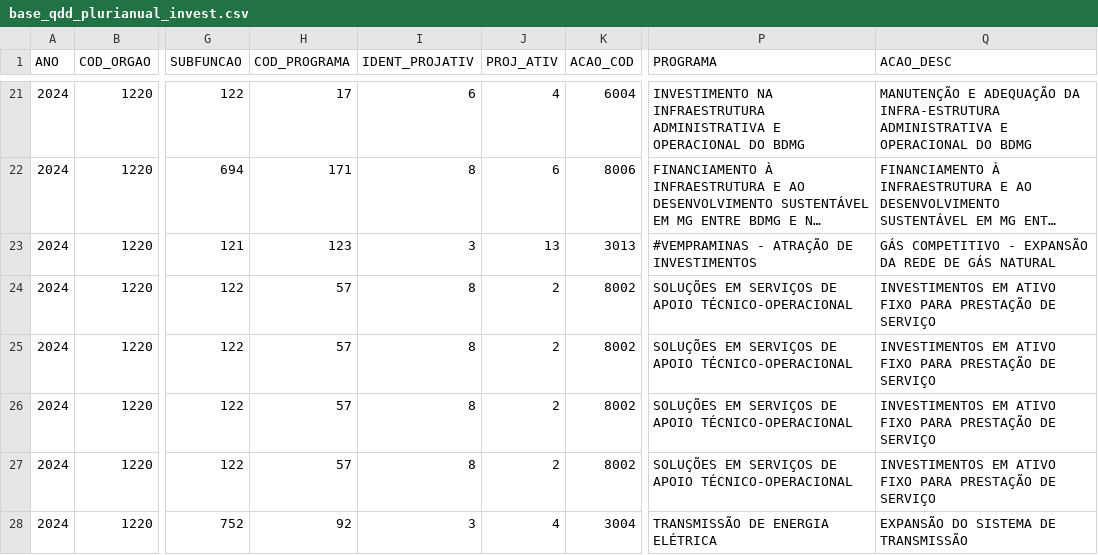
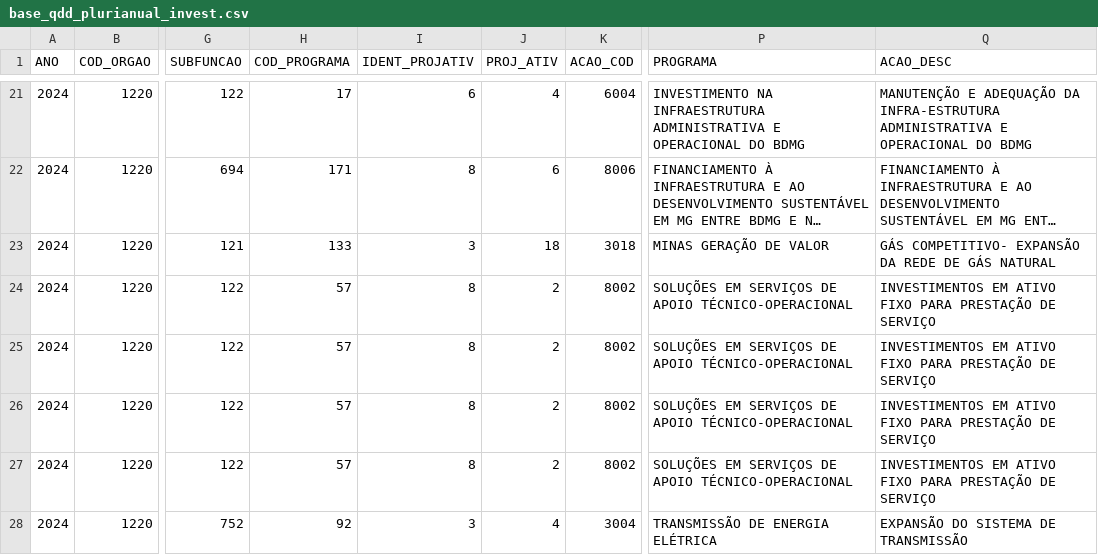
Before and after one commit to splor-mg/loa-2024-dados, a CSV file: data/base_qdd_plurianual_invest.csv, drawn as a sheet; only a part is shown, gaps mark what is left out; long unchanged cells end in …; the diff names each change by its address in the sheet, - before the commit and + after, or states it on an @@ line.

```diff
--- a/data/base_qdd_plurianual_invest.csv
+++ b/data/base_qdd_plurianual_invest.csv
-H23 (COD_PROGRAMA): 123
+H23 (COD_PROGRAMA): 133
-J23 (PROJ_ATIV): 13
+J23 (PROJ_ATIV): 18
-K23 (ACAO_COD): 3013
+K23 (ACAO_COD): 3018
-P23 (PROGRAMA): #VEMPRAMINAS - ATRAÇÃO DE INVESTIMENTOS
+P23 (PROGRAMA): MINAS GERAÇÃO DE VALOR
-Q23 (ACAO_DESC): GÁS COMPETITIVO - EXPANSÃO DA…
+Q23 (ACAO_DESC): GÁS COMPETITIVO- EXPANSÃO DA…
```
Also changed, not shown: data/base_detalhamento_obras.csv, data/base_intra_orcamentaria_repasse.csv, 24 other files.
